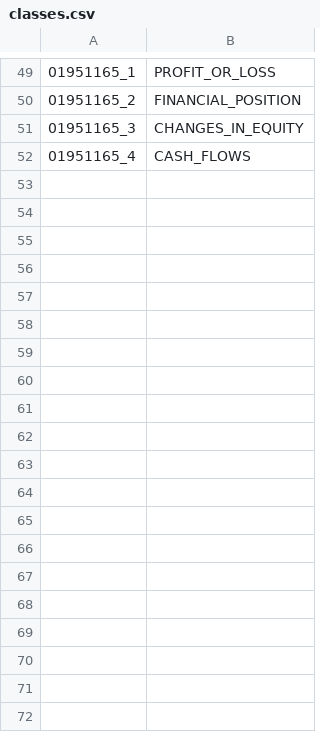
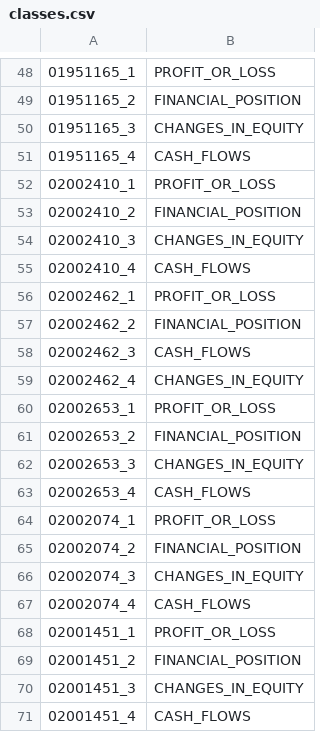
Before and after one commit to eternalthinker/pdf-table-classification, a CSV file: lstm/classes.csv, drawn as a sheet; only a part is shown, gaps mark what is left out; the diff covers the shown part only; the diff names each change by its address in the sheet, - before the commit and + after, or states it on an @@ line.

```diff
--- a/lstm/classes.csv
+++ b/lstm/classes.csv
+row 52: 02002410_1 | PROFIT_OR_LOSS
+row 53: 02002410_2 | FINANCIAL_POSITION
+row 54: 02002410_3 | CHANGES_IN_EQUITY
+row 55: 02002410_4 | CASH_FLOWS
+row 56: 02002462_1 | PROFIT_OR_LOSS
+row 57: 02002462_2 | FINANCIAL_POSITION
+row 58: 02002462_3 | CASH_FLOWS
+row 59: 02002462_4 | CHANGES_IN_EQUITY
+row 60: 02002653_1 | PROFIT_OR_LOSS
+row 61: 02002653_2 | FINANCIAL_POSITION
+row 62: 02002653_3 | CHANGES_IN_EQUITY
+row 63: 02002653_4 | CASH_FLOWS
+row 64: 02002074_1 | PROFIT_OR_LOSS
+row 65: 02002074_2 | FINANCIAL_POSITION
+row 66: 02002074_3 | CHANGES_IN_EQUITY
+row 67: 02002074_4 | CASH_FLOWS
+row 68: 02001451_1 | PROFIT_OR_LOSS
+row 69: 02001451_2 | FINANCIAL_POSITION
+row 70: 02001451_3 | CHANGES_IN_EQUITY
+row 71: 02001451_4 | CASH_FLOWS
```
Also changed, not shown: 27 added rows and 1 removed row elsewhere in this file, lstm/pred_vecs.csv, 4 other files.
